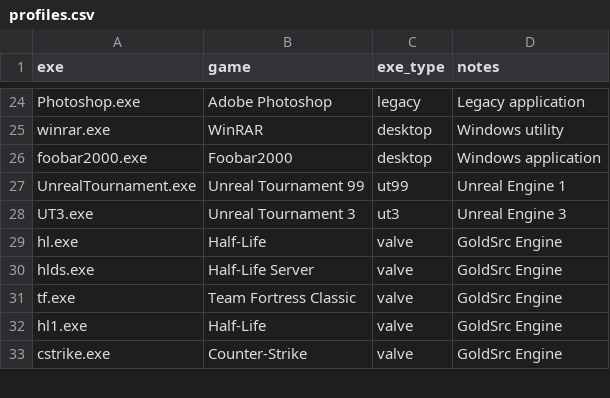
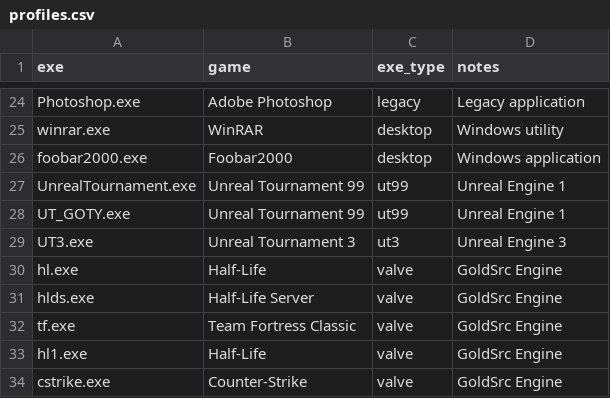
Before and after one commit to N3oRay/proton-autogen, a CSV file: usr/share/proton-autogen/profiles.csv, drawn as a sheet; only a part is shown, gaps mark what is left out.

Commit message:
new profil for UT99 et new code for save

```diff
--- a/usr/share/proton-autogen/profiles.csv
+++ b/usr/share/proton-autogen/profiles.csv
@@ -27,2 +27,3 @@ foobar2000.exe,Foobar2000,desktop,Windows application
 UnrealTournament.exe,Unreal Tournament 99,ut99,Unreal Engine 1
+UT_GOTY.exe,Unreal Tournament 99,ut99,Unreal Engine 1
 UT3.exe,Unreal Tournament 3,ut3,Unreal Engine 3
```
